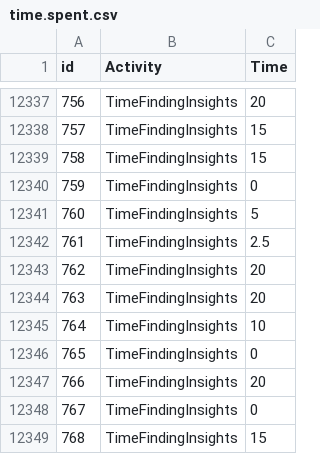
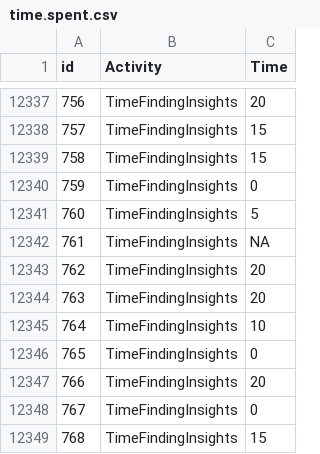
Before and after one commit to brian-cuny/607project3, a CSV file: tidied_csv/time.spent.csv, drawn as a sheet; only a part is shown, gaps mark what is left out; the diff covers the shown part only.

```diff
--- a/tidied_csv/time.spent.csv
+++ b/tidied_csv/time.spent.csv
@@ -12341,3 +12341,3 @@ id,Activity,Time
 760,TimeFindingInsights,5
-761,TimeFindingInsights,2.5
+761,TimeFindingInsights,NA
 762,TimeFindingInsights,20
```
Also changed, not shown: 5 edited cells elsewhere in this file, 2 other files.
